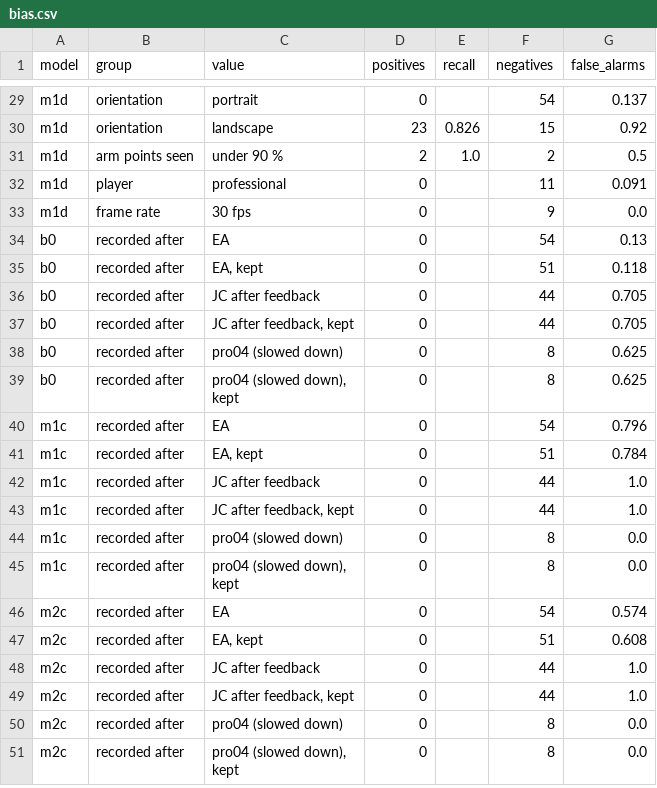
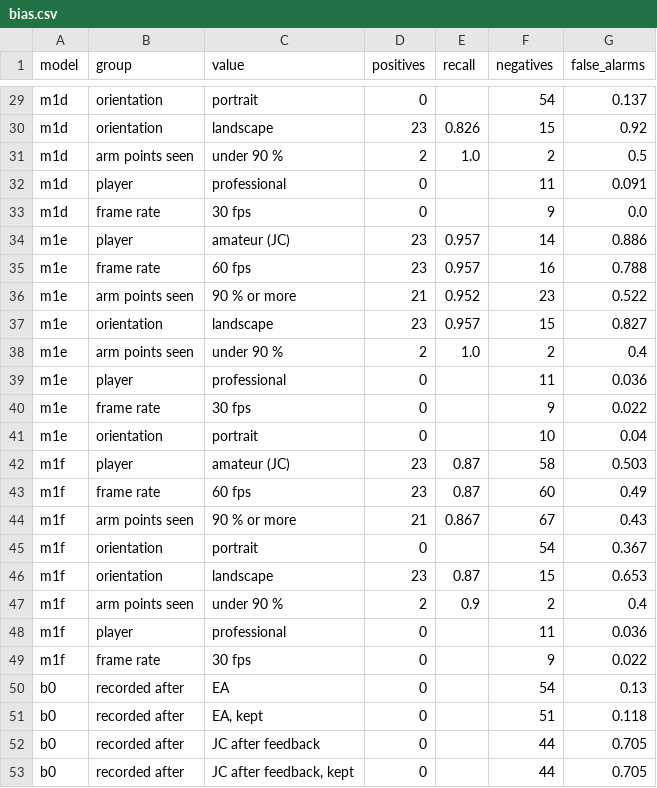
Before and after one commit to erneram/tennis-ai, a CSV file: experiments/serve/bias.csv, drawn as a sheet; only a part is shown, gaps mark what is left out; the shorter side is filled out with more unchanged rows; the diff covers the shown part only.

Commit message:
feat(app): M1e as the app's model, with the bias check

```diff
--- a/experiments/serve/bias.csv
+++ b/experiments/serve/bias.csv
@@ -33,2 +33,18 @@ m1d,player,professional,0,,11,0.091
 m1d,frame rate,30 fps,0,,9,0.0
+m1e,player,amateur (JC),23,0.957,14,0.886
+m1e,frame rate,60 fps,23,0.957,16,0.788
+m1e,arm points seen,90 % or more,21,0.952,23,0.522
+m1e,orientation,landscape,23,0.957,15,0.827
+m1e,arm points seen,under 90 %,2,1.0,2,0.4
+m1e,player,professional,0,,11,0.036
+m1e,frame rate,30 fps,0,,9,0.022
+m1e,orientation,portrait,0,,10,0.04
+m1f,player,amateur (JC),23,0.87,58,0.503
+m1f,frame rate,60 fps,23,0.87,60,0.49
+m1f,arm points seen,90 % or more,21,0.867,67,0.43
+m1f,orientation,portrait,0,,54,0.367
+m1f,orientation,landscape,23,0.87,15,0.653
+m1f,arm points seen,under 90 %,2,0.9,2,0.4
+m1f,player,professional,0,,11,0.036
+m1f,frame rate,30 fps,0,,9,0.022
 b0,recorded after,EA,0,,54,0.13
```
Also changed, not shown: 10 added rows elsewhere in this file, 7 other files.
